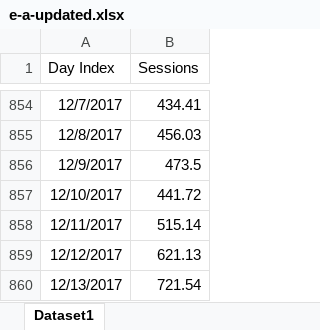
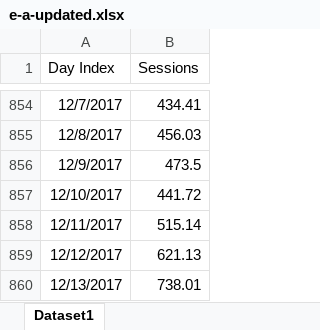
Before and after one commit to vsaenger/test, an Excel workbook: e-a-updated.xlsx, sheet Dataset1, drawn as a sheet; only a part is shown, gaps mark what is left out; values as stored, in another font and other column widths than the file's, no borders; the diff names each change by its address in the sheet, - before the commit and + after, or states it on an @@ line.

Commit message:
Add files via upload

```diff
--- a/e-a-updated.xlsx (sheet Dataset1)
+++ b/e-a-updated.xlsx (sheet Dataset1)
-B860 (Sessions): 721.54
+B860 (Sessions): 738.01
```
